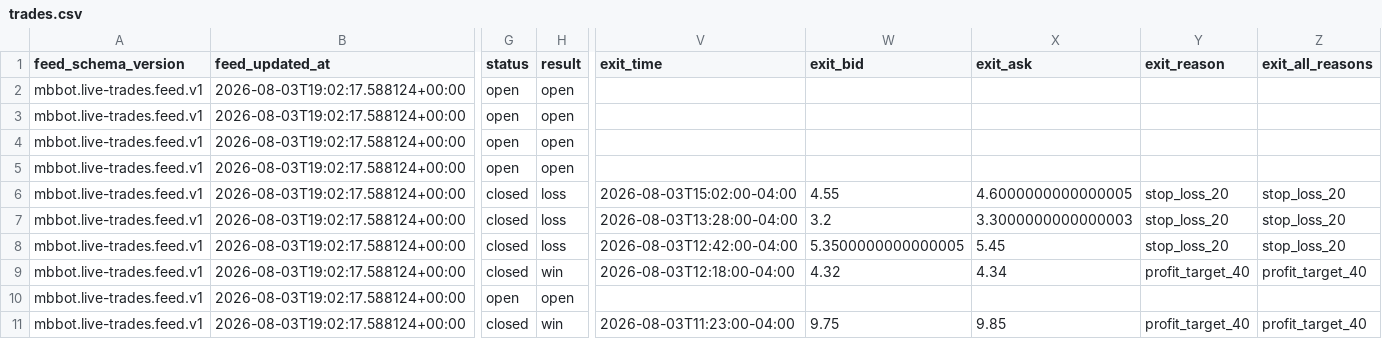
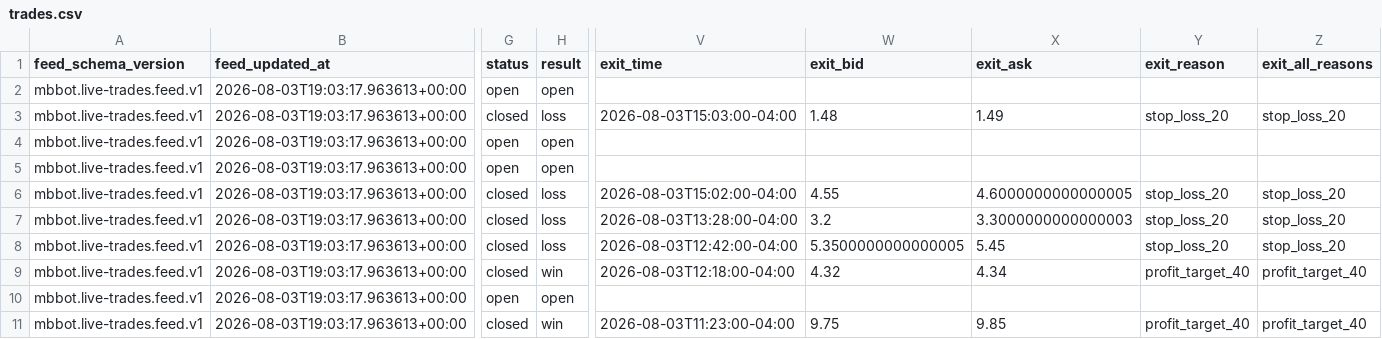
Before and after one commit to meshTHEgreat/MBbot, a CSV file: feed/trades.csv, drawn as a sheet; only a part is shown, gaps mark what is left out; the diff covers the shown part only; the diff names each change by its address in the sheet, - before the commit and + after, or states it on an @@ line.

Commit message:
Update live trade ledger 2026-08-03T19:03:17.963613+00:00

```diff
--- a/feed/trades.csv
+++ b/feed/trades.csv
-B2:B11 (feed_updated_at): 2026-08-03T19:02:17.588124+00:00
+B2:B11 (feed_updated_at): 2026-08-03T19:03:17.963613+00:00
-G3 (status): open
+G3 (status): closed
-H3 (result): open
+H3 (result): loss
-V3 (exit_time): (empty)
+V3 (exit_time): 2026-08-03T15:03:00-04:00
-W3 (exit_bid): (empty)
+W3 (exit_bid): 1.48
-X3 (exit_ask): (empty)
+X3 (exit_ask): 1.49
-Y3 (exit_reason): (empty)
+Y3 (exit_reason): stop_loss_20
-Z3 (exit_all_reasons): (empty)
+Z3 (exit_all_reasons): stop_loss_20
```
Also changed, not shown: 7 edited cells elsewhere in this file, 2 other files.
